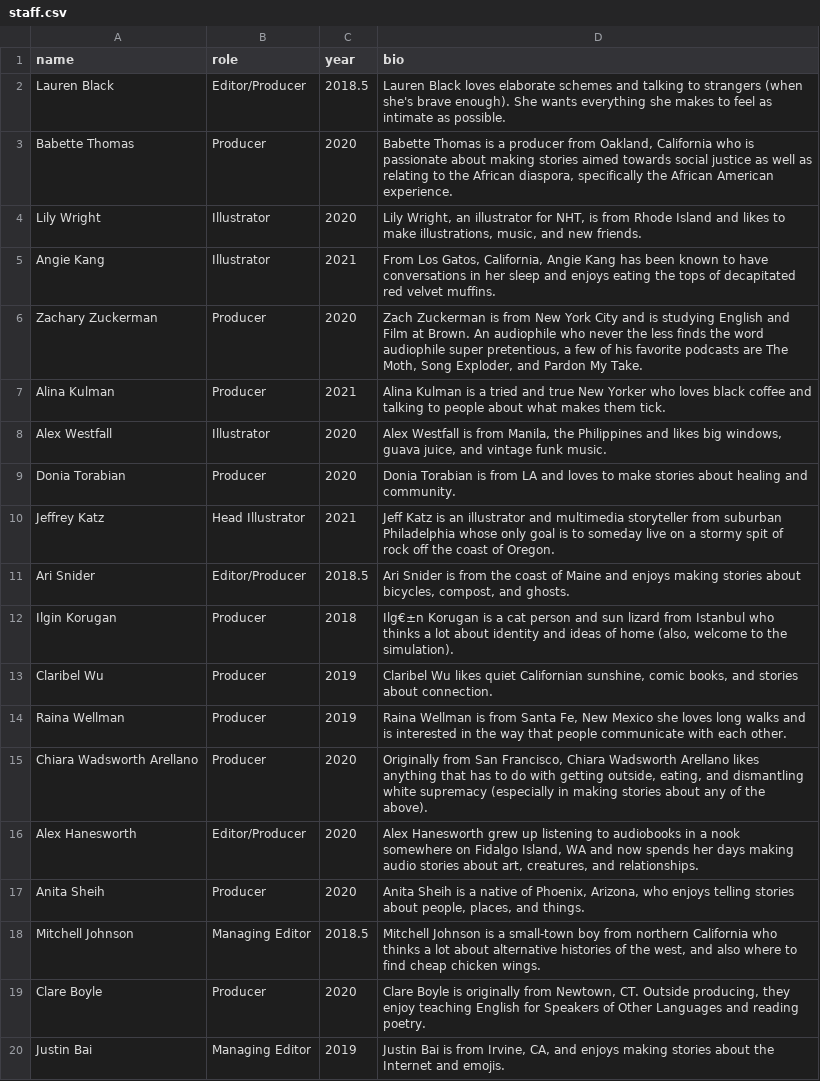
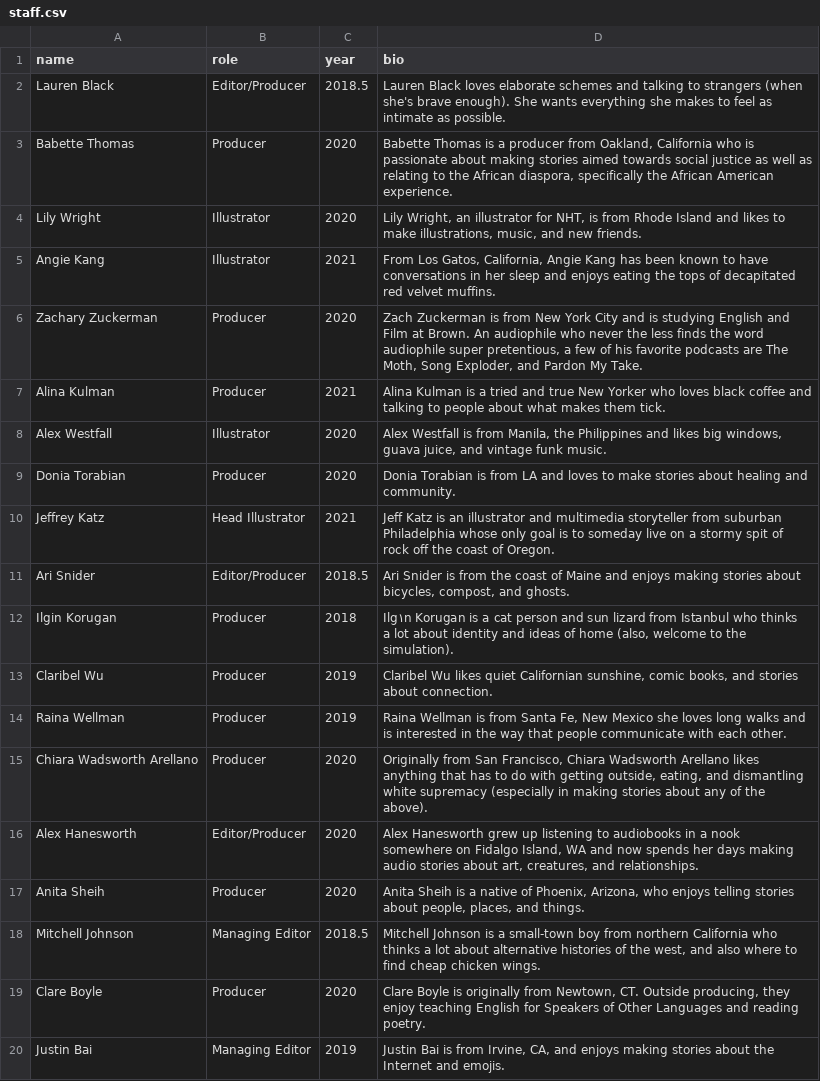
Before and after one commit to vilayvann/now-here-this, a CSV file: staff.csv, drawn as a sheet; the diff names each change by its address in the sheet, - before the commit and + after, or states it on an @@ line.

```diff
--- a/staff.csv
+++ b/staff.csv
-D12 (bio): Ilg€±n Korugan is…
+D12 (bio): Ilg۱n Korugan is…
```
Also changed, not shown: 2 other files.
